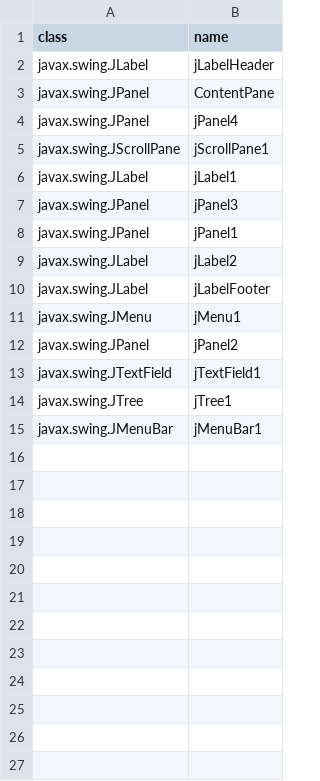
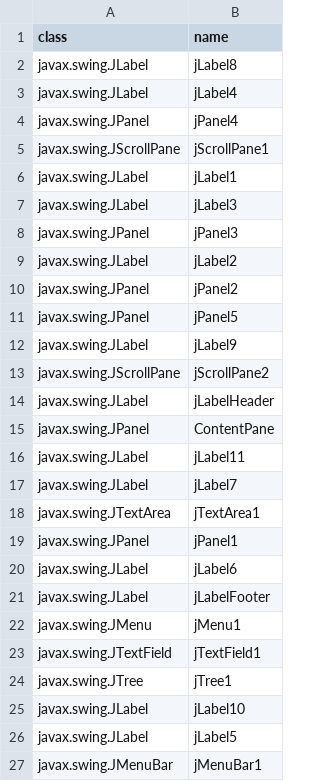
Before and after one commit to seasarorg/golf, a CSV file: golf/resources/org.seasar.golf.uexample.frame.MenuFrame.csv, drawn as a sheet.

Commit message:
git-svn-id: https://www.seasar.org/svn/sandbox/golf/trunk@236 330ffdcb-1ddb-4dd4-8add-47e3d2c5bf7b

```diff
--- a/golf/resources/org.seasar.golf.uexample.frame.MenuFrame.csv
+++ b/golf/resources/org.seasar.golf.uexample.frame.MenuFrame.csv
@@ -1,4 +1,4 @@
 class,name
-javax.swing.JLabel,jLabelHeader
-javax.swing.JPanel,ContentPane
+javax.swing.JLabel,jLabel8
+javax.swing.JLabel,jLabel4
 javax.swing.JPanel,jPanel4
@@ -6,10 +6,22 @@ javax.swing.JScrollPane,jScrollPane1
 javax.swing.JLabel,jLabel1
+javax.swing.JLabel,jLabel3
 javax.swing.JPanel,jPanel3
+javax.swing.JLabel,jLabel2
+javax.swing.JPanel,jPanel2
+javax.swing.JPanel,jPanel5
+javax.swing.JLabel,jLabel9
+javax.swing.JScrollPane,jScrollPane2
+javax.swing.JLabel,jLabelHeader
+javax.swing.JPanel,ContentPane
+javax.swing.JLabel,jLabel11
+javax.swing.JLabel,jLabel7
+javax.swing.JTextArea,jTextArea1
 javax.swing.JPanel,jPanel1
-javax.swing.JLabel,jLabel2
+javax.swing.JLabel,jLabel6
 javax.swing.JLabel,jLabelFooter
 javax.swing.JMenu,jMenu1
-javax.swing.JPanel,jPanel2
 javax.swing.JTextField,jTextField1
 javax.swing.JTree,jTree1
+javax.swing.JLabel,jLabel10
+javax.swing.JLabel,jLabel5
 javax.swing.JMenuBar,jMenuBar1
```
Also changed, not shown: golf/resources/org.seasar.golf.uexample.dialog.VdrSelectDialog.csv, golf/resources/org.seasar.golf.uexample.frame.VdrFrame.csv, 48 other files.
